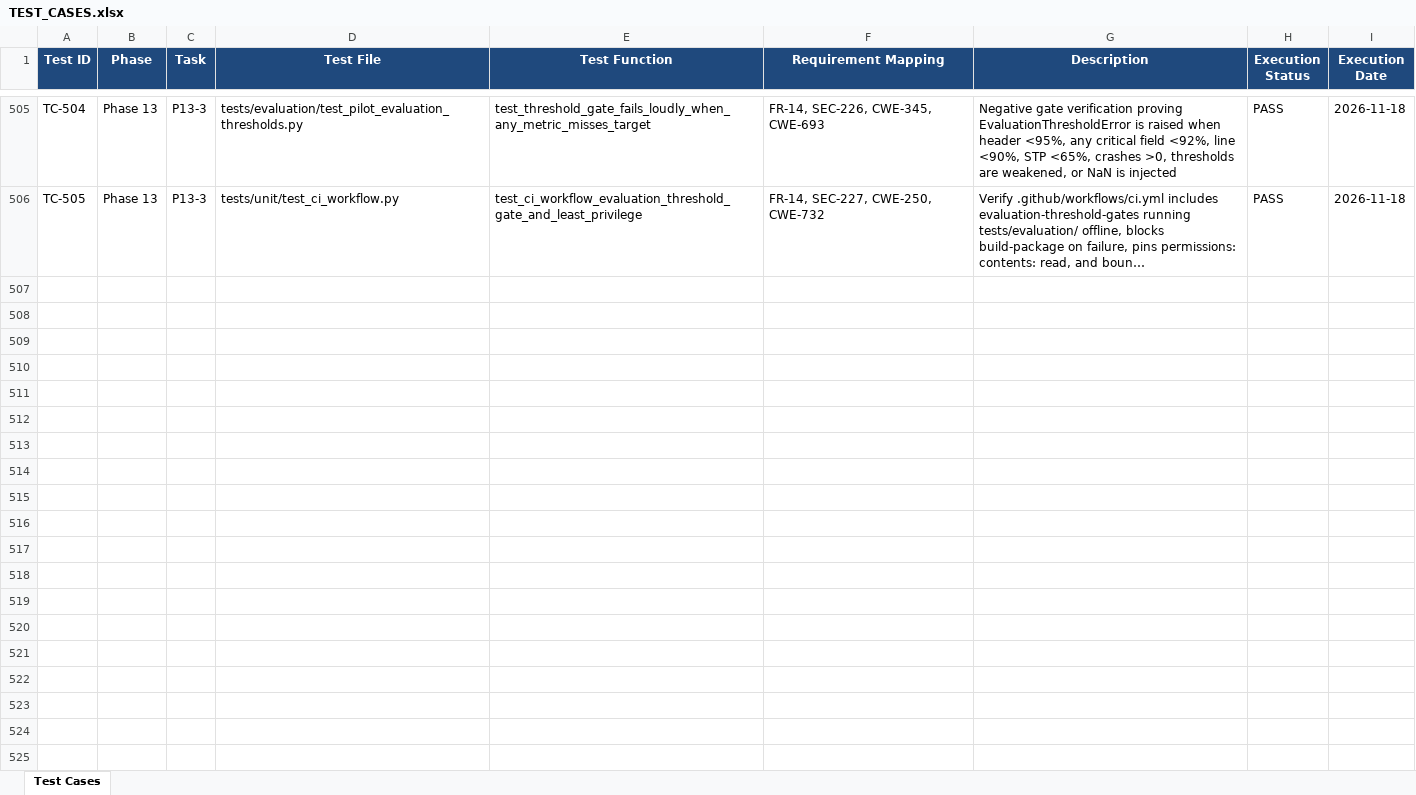
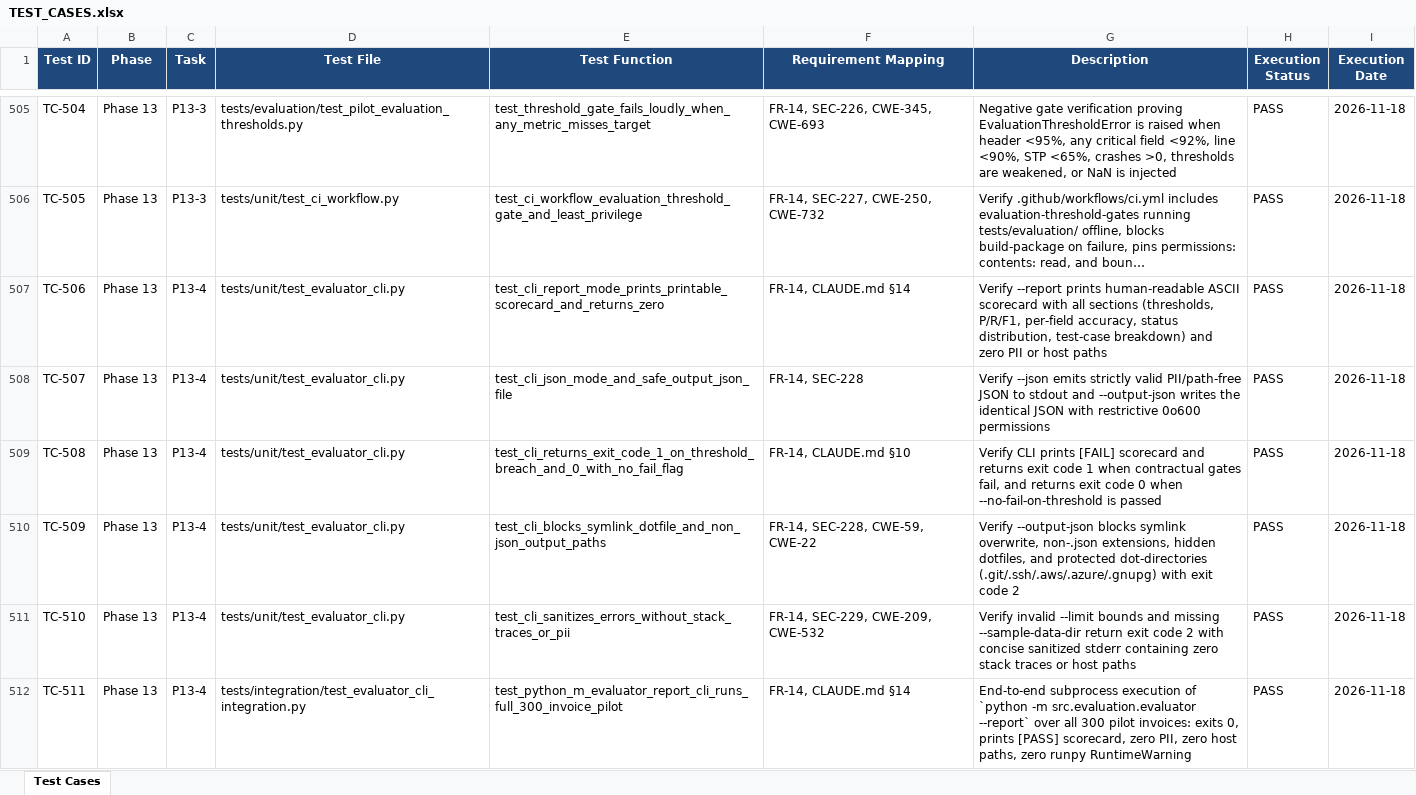
Before and after one commit to lokesh-repaka/enterprise-ap-invoice-automation, an Excel workbook: docs/TEST_CASES.xlsx, sheet Test Cases, drawn as a sheet; only a part is shown, gaps mark what is left out; long unchanged cells end in …; values as stored, in another font and other column widths than the file's, no borders; the diff names each change by its address in the sheet, - before the commit and + after, or states it on an @@ line.

Commit message:
feat(eval): add P13-4 evaluator --report CLI with printable summary

```diff
--- a/docs/TEST_CASES.xlsx (sheet Test Cases)
+++ b/docs/TEST_CASES.xlsx (sheet Test Cases)
+row 507: TC-506 | Phase 13 | P13-4 | tests/unit/test_evaluator_cli.py | test_cli_report_mode_prints_printable_scorecard_and_returns_zero | FR-14, CLAUDE.md §14 | Verify --report prints human-readable ASCII scorecard with all sections (thresholds, P/R/F1, per-field accuracy, status distribution, test-case breakdown) and zero PII or host paths | PASS | 2026-11-18
+row 508: TC-507 | Phase 13 | P13-4 | tests/unit/test_evaluator_cli.py | test_cli_json_mode_and_safe_output_json_file | FR-14, SEC-228 | Verify --json emits strictly valid PII/path-free JSON to stdout and --output-json writes the identical JSON with restrictive 0o600 permissions | PASS | 2026-11-18
+row 509: TC-508 | Phase 13 | P13-4 | tests/unit/test_evaluator_cli.py | test_cli_returns_exit_code_1_on_threshold_breach_and_0_with_no_fail_flag | FR-14, CLAUDE.md §10 | Verify CLI prints [FAIL] scorecard and returns exit code 1 when contractual gates fail, and returns exit code 0 when --no-fail-on-threshold is passed | PASS | 2026-11-18
+row 510: TC-509 | Phase 13 | P13-4 | tests/unit/test_evaluator_cli.py | test_cli_blocks_symlink_dotfile_and_non_json_output_paths | FR-14, SEC-228, CWE-59, CWE-22 | Verify --output-json blocks symlink overwrite, non-.json extensions, hidden dotfiles, and protected dot-directories (.git/.ssh/.aws/.azure/.gnupg) with exit code 2 | PASS | 2026-11-18
+row 511: TC-510 | Phase 13 | P13-4 | tests/unit/test_evaluator_cli.py | test_cli_sanitizes_errors_without_stack_traces_or_pii | FR-14, SEC-229, CWE-209, CWE-532 | Verify invalid --limit bounds and missing --sample-data-dir return exit code 2 with concise sanitized stderr containing zero stack traces or host paths | PASS | 2026-11-18
+row 512: TC-511 | Phase 13 | P13-4 | tests/integration/test_evaluator_cli_integration.py | test_python_m_evaluator_report_cli_runs_full_300_invoice_pilot | FR-14, CLAUDE.md §14 | End-to-end subprocess execution of `python -m src.evaluation.evaluator --report` over all 300 pilot invoices: exits 0, prints [PASS] scorecard, zero PII, zero host paths, zero runpy RuntimeWarning | PASS | 2026-11-18
```
Also changed, not shown: docs/SECURITY_VULNERABILITIES.xlsx, 7 other files.
